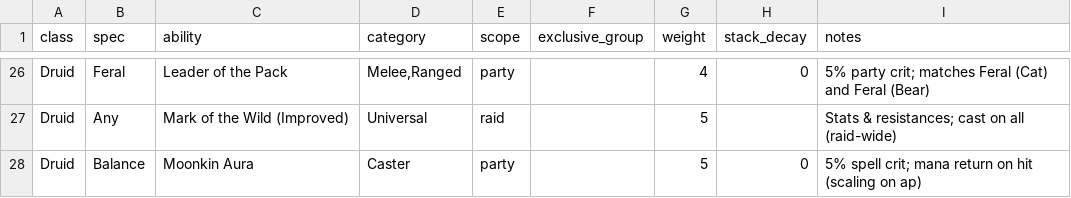
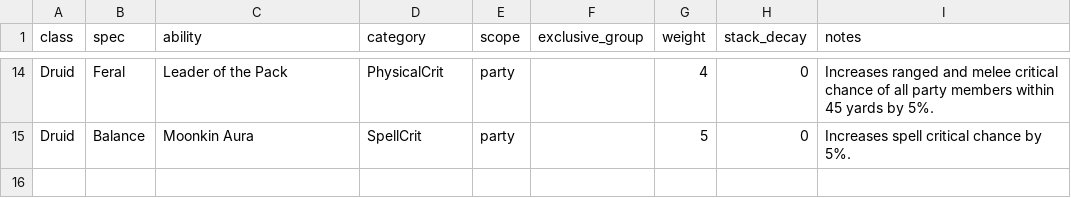
Before and after one commit to tikzyy/TBCRaidCompositionHelper, a CSV file: Backend/Data/provided_buffs.csv, drawn as a sheet; only a part is shown, gaps mark what is left out; removed rows and columns are numbered as before the commit, all else as after; the diff covers the shown part only; the diff names each change by its address in the sheet, - before the commit and + after, or states it on an @@ line.

```diff
--- a/Backend/Data/provided_buffs.csv
+++ b/Backend/Data/provided_buffs.csv
-D14 (category): Melee,Ranged
+D14 (category): PhysicalCrit
-I14 (notes): 5% party crit; matches Feral (Cat) and Feral (Bear)
+I14 (notes): Increases ranged and melee critical chance of all party members within 45 yards by 5%.
-row 27: Druid | Any | Mark of the Wild (Improved) | Universal | raid |  | 5 |  | Stats & resistances; cast on all (raid-wide)
-D15 (category): Caster
+D15 (category): SpellCrit
-I15 (notes): 5% spell crit; mana return on hit (scaling on ap)
+I15 (notes): Increases spell critical chance by 5%.
```
Also changed, not shown: 1 added row, 13 removed rows and 19 edited cells elsewhere in this file, Backend/Data/specs_benefits.csv, 5 other files.
